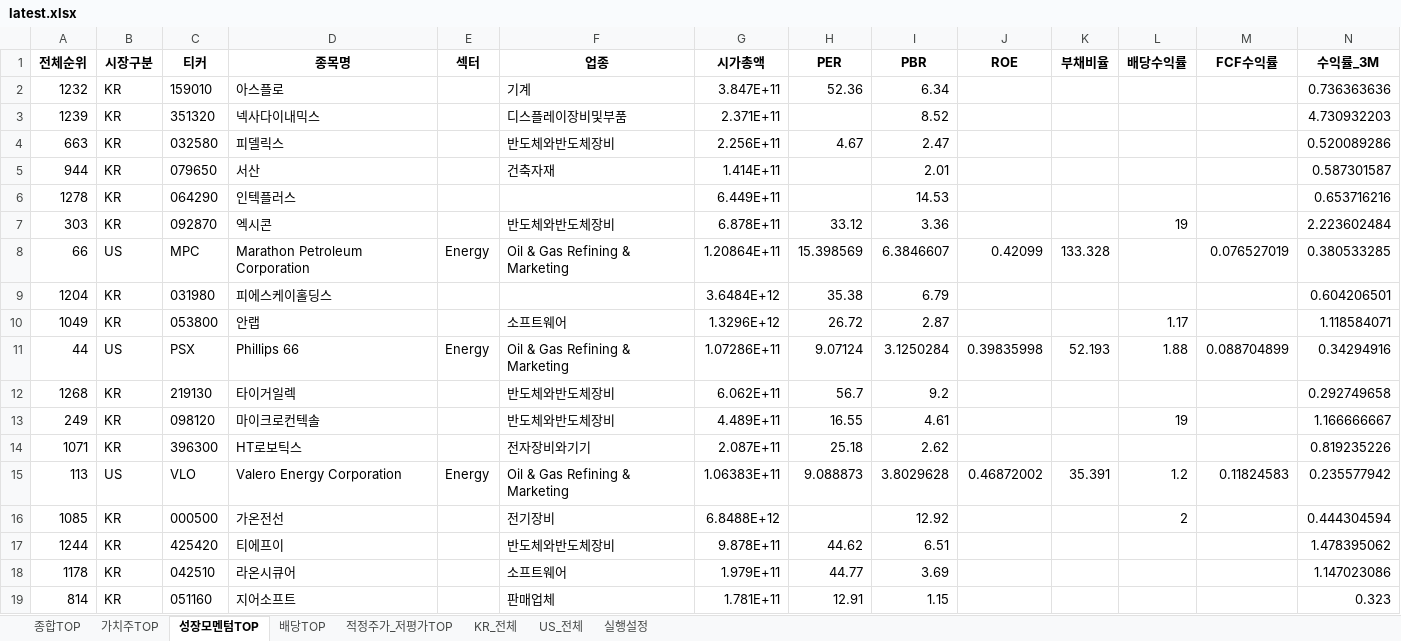
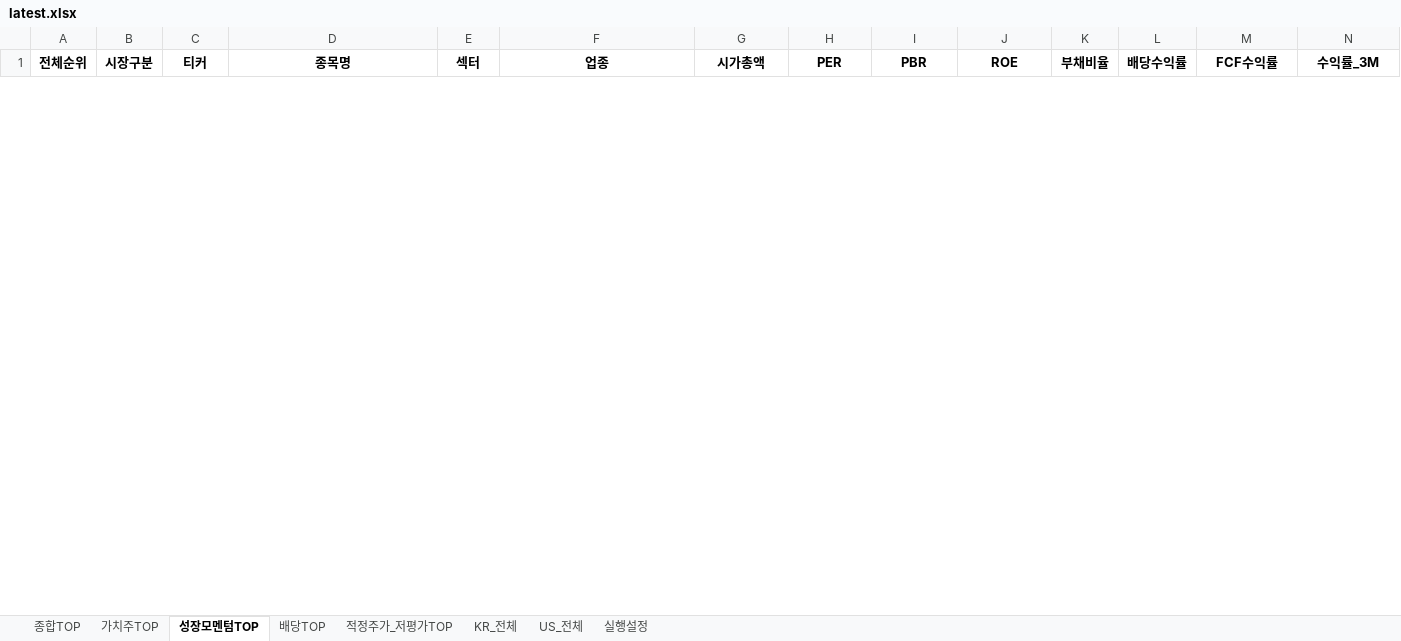
Before and after one commit to cskono1csm/stock-scanner, an Excel workbook: docs/reports/latest.xlsx, sheet 성장모멘텀TOP, drawn as a sheet; only a part is shown; values as stored, in another font and other column widths than the file's, no borders; removed rows and columns are numbered as before the commit, all else as after; rows hold the shown columns only; the diff covers the shown part only; the diff names each change by its address in the sheet, - before the commit and + after, or states it on an @@ line.

```diff
--- a/docs/reports/latest.xlsx (sheet 성장모멘텀TOP)
+++ b/docs/reports/latest.xlsx (sheet 성장모멘텀TOP)
-row 2: 1232 | KR | 159010 | 아스플로 |  | 기계 | 3.847E+11 | 52.36 | 6.34 |  |  |  |  | 0.736363636
-row 3: 1239 | KR | 351320 | 넥사다이내믹스 |  | 디스플레이장비및부품 | 2.371E+11 |  | 8.52 |  |  |  |  | 4.730932203
-row 4: 663 | KR | 032580 | 피델릭스 |  | 반도체와반도체장비 | 2.256E+11 | 4.67 | 2.47 |  |  |  |  | 0.520089286
-row 5: 944 | KR | 079650 | 서산 |  | 건축자재 | 1.414E+11 |  | 2.01 |  |  |  |  | 0.587301587
-row 6: 1278 | KR | 064290 | 인텍플러스 |  |  | 6.449E+11 |  | 14.53 |  |  |  |  | 0.653716216
-row 7: 303 | KR | 092870 | 엑시콘 |  | 반도체와반도체장비 | 6.878E+11 | 33.12 | 3.36 |  |  | 19 |  | 2.223602484
-row 8: 66 | US | MPC | Marathon Petroleum Corporation | Energy | Oil & Gas Refining & Marketing | 1.20864E+11 | 15.398569 | 6.3846607 | 0.42099 | 133.328 |  | 0.076527019 | 0.380533285
-row 9: 1204 | KR | 031980 | 피에스케이홀딩스 |  |  | 3.6484E+12 | 35.38 | 6.79 |  |  |  |  | 0.604206501
-row 10: 1049 | KR | 053800 | 안랩 |  | 소프트웨어 | 1.3296E+12 | 26.72 | 2.87 |  |  | 1.17 |  | 1.118584071
-row 11: 44 | US | PSX | Phillips 66 | Energy | Oil & Gas Refining & Marketing | 1.07286E+11 | 9.07124 | 3.1250284 | 0.39835998 | 52.193 | 1.88 | 0.088704899 | 0.34294916
-row 12: 1268 | KR | 219130 | 타이거일렉 |  | 반도체와반도체장비 | 6.062E+11 | 56.7 | 9.2 |  |  |  |  | 0.292749658
-row 13: 249 | KR | 098120 | 마이크로컨텍솔 |  | 반도체와반도체장비 | 4.489E+11 | 16.55 | 4.61 |  |  | 19 |  | 1.166666667
-row 14: 1071 | KR | 396300 | HT로보틱스 |  | 전자장비와기기 | 2.087E+11 | 25.18 | 2.62 |  |  |  |  | 0.819235226
-row 15: 113 | US | VLO | Valero Energy Corporation | Energy | Oil & Gas Refining & Marketing | 1.06383E+11 | 9.088873 | 3.8029628 | 0.46872002 | 35.391 | 1.2 | 0.11824583 | 0.235577942
-row 16: 1085 | KR | 000500 | 가온전선 |  | 전기장비 | 6.8488E+12 |  | 12.92 |  |  | 2 |  | 0.444304594
-row 17: 1244 | KR | 425420 | 티에프이 |  | 반도체와반도체장비 | 9.878E+11 | 44.62 | 6.51 |  |  |  |  | 1.478395062
-row 18: 1178 | KR | 042510 | 라온시큐어 |  | 소프트웨어 | 1.979E+11 | 44.77 | 3.69 |  |  |  |  | 1.147023086
-row 19: 814 | KR | 051160 | 지어소프트 |  | 판매업체 | 1.781E+11 | 12.91 | 1.15 |  |  |  |  | 0.323
```
Also changed, not shown: 30 added rows and 12 removed rows elsewhere in this sheet, sheet KR_전체, sheet US_전체, sheet 종합TOP, sheet 배당TOP, sheet 가치주TOP, sheet 적정주가_저평가TOP, 1 more sheet, 1 other file.
